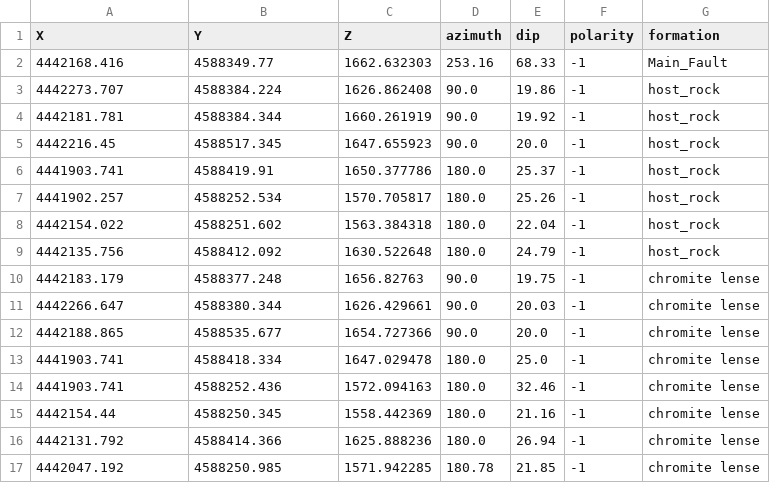
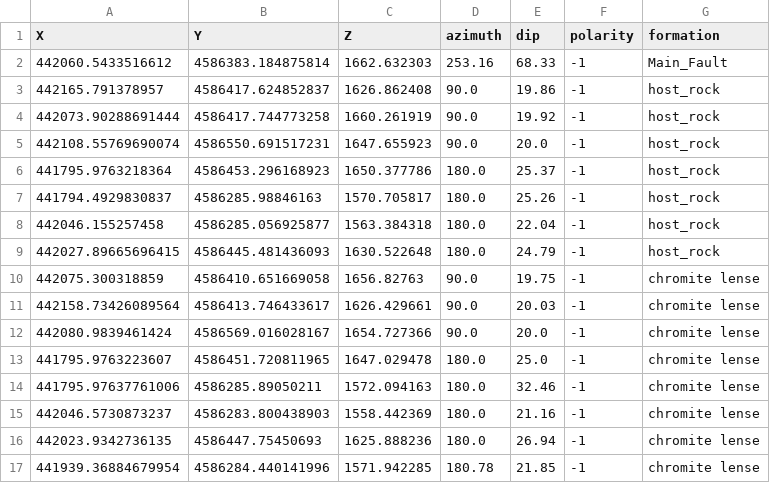
Before and after one commit to terranigma-solutions/Mineye-Terranigma, a CSV file: examples/Data/General_Input_Data/Soricom_Data/orientations_erosive.csv, drawn as a sheet; only a part is shown; the diff covers the shown part only.

```diff
--- a/examples/Data/General_Input_Data/Soricom_Data/orientations_erosive.csv
+++ b/examples/Data/General_Input_Data/Soricom_Data/orientations_erosive.csv
@@ -1,17 +1,17 @@
 X,Y,Z,azimuth,dip,polarity,formation
-4442168.416,4588349.77,1662.632303,253.16,68.33,-1,Main_Fault
-4442273.707,4588384.224,1626.862408,90.0,19.86,-1,host_rock
-4442181.781,4588384.344,1660.261919,90.0,19.92,-1,host_rock
-4442216.45,4588517.345,1647.655923,90.0,20.0,-1,host_rock
-4441903.741,4588419.91,1650.377786,180.0,25.37,-1,host_rock
-4441902.257,4588252.534,1570.705817,180.0,25.26,-1,host_rock
-4442154.022,4588251.602,1563.384318,180.0,22.04,-1,host_rock
-4442135.756,4588412.092,1630.522648,180.0,24.79,-1,host_rock
-4442183.179,4588377.248,1656.82763,90.0,19.75,-1,chromite lense
-4442266.647,4588380.344,1626.429661,90.0,20.03,-1,chromite lense
-4442188.865,4588535.677,1654.727366,90.0,20.0,-1,chromite lense
-4441903.741,4588418.334,1647.029478,180.0,25.0,-1,chromite lense
-4441903.741,4588252.436,1572.094163,180.0,32.46,-1,chromite lense
-4442154.44,4588250.345,1558.442369,180.0,21.16,-1,chromite lense
-4442131.792,4588414.366,1625.888236,180.0,26.94,-1,chromite lense
-4442047.192,4588250.985,1571.942285,180.78,21.85,-1,chromite lense
+442060.5433516612,4586383.184875814,1662.632303,253.16,68.33,-1,Main_Fault
+442165.791378957,4586417.624852837,1626.862408,90.0,19.86,-1,host_rock
+442073.90288691444,4586417.744773258,1660.261919,90.0,19.92,-1,host_rock
+442108.55769690074,4586550.691517231,1647.655923,90.0,20.0,-1,host_rock
+441795.9763218364,4586453.296168923,1650.377786,180.0,25.37,-1,host_rock
+441794.4929830837,4586285.98846163,1570.705817,180.0,25.26,-1,host_rock
+442046.155257458,4586285.056925877,1563.384318,180.0,22.04,-1,host_rock
+442027.89665696415,4586445.481436093,1630.522648,180.0,24.79,-1,host_rock
+442075.300318859,4586410.651669058,1656.82763,90.0,19.75,-1,chromite lense
+442158.73426089564,4586413.746433617,1626.429661,90.0,20.03,-1,chromite lense
+442080.9839461424,4586569.016028167,1654.727366,90.0,20.0,-1,chromite lense
+441795.9763223607,4586451.720811965,1647.029478,180.0,25.0,-1,chromite lense
+441795.97637761006,4586285.89050211,1572.094163,180.0,32.46,-1,chromite lense
+442046.5730873237,4586283.800438903,1558.442369,180.0,21.16,-1,chromite lense
+442023.9342736135,4586447.75450693,1625.888236,180.0,26.94,-1,chromite lense
+441939.36884679954,4586284.440141996,1571.942285,180.78,21.85,-1,chromite lense
```
Also changed, not shown: 16 edited cells elsewhere in this file, examples/Data/General_Input_Data/Soricom_Data/formation_points_erosive.csv, examples/Data/General_Input_Data/Soricom_Data/formation_points_new.csv, 8 other files.
